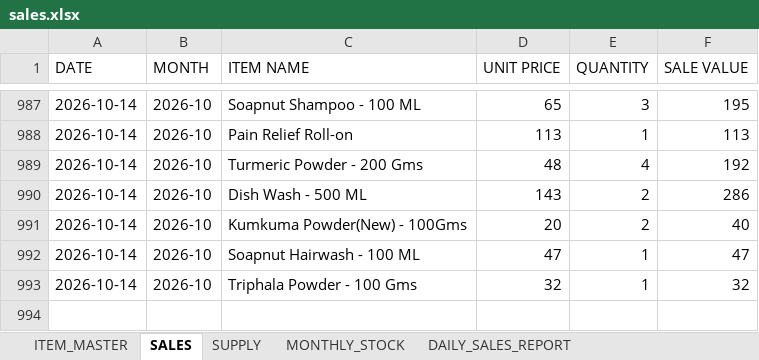
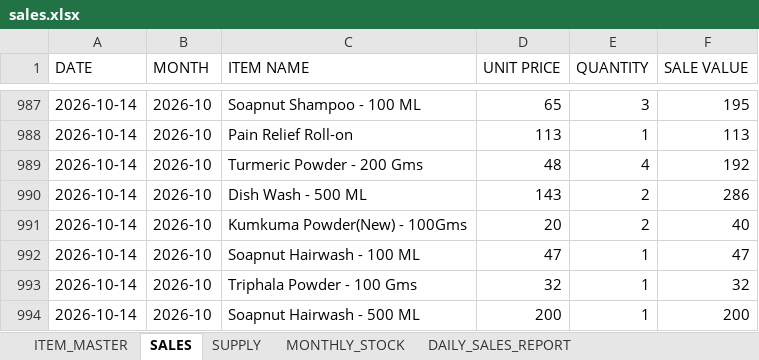
Before and after one commit to suryasai693-lang/daily_sales_website, an Excel workbook: data/sales.xlsx, sheet SALES, drawn as a sheet; only a part is shown, gaps mark what is left out; values as stored, in another font and other column widths than the file's, no borders; the diff names each change by its address in the sheet, - before the commit and + after, or states it on an @@ line.

Commit message:
Update sales.xlsx from DailyStock

```diff
--- a/data/sales.xlsx (sheet SALES)
+++ b/data/sales.xlsx (sheet SALES)
+row 994: 2026-10-14 | 2026-10 | Soapnut Hairwash - 500 ML | 200 | 1 | 200
```
Also changed, not shown: sheet DAILY_SALES_REPORT, sheet MONTHLY_STOCK.
